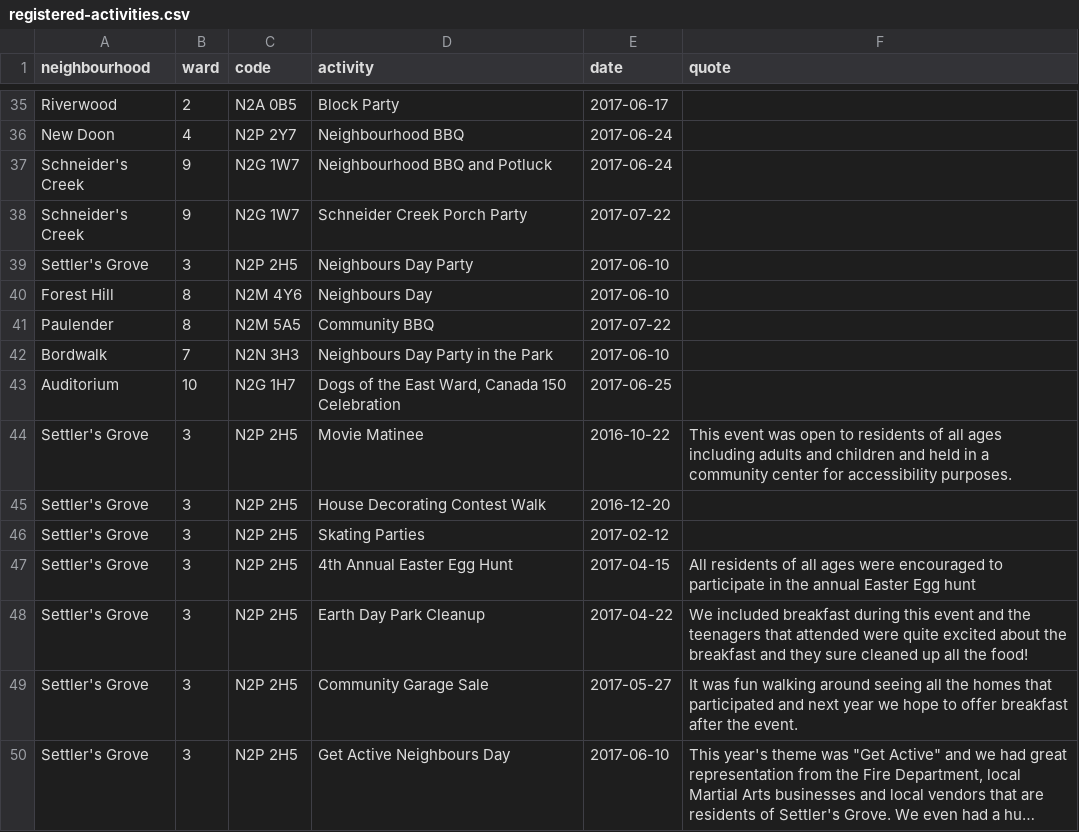
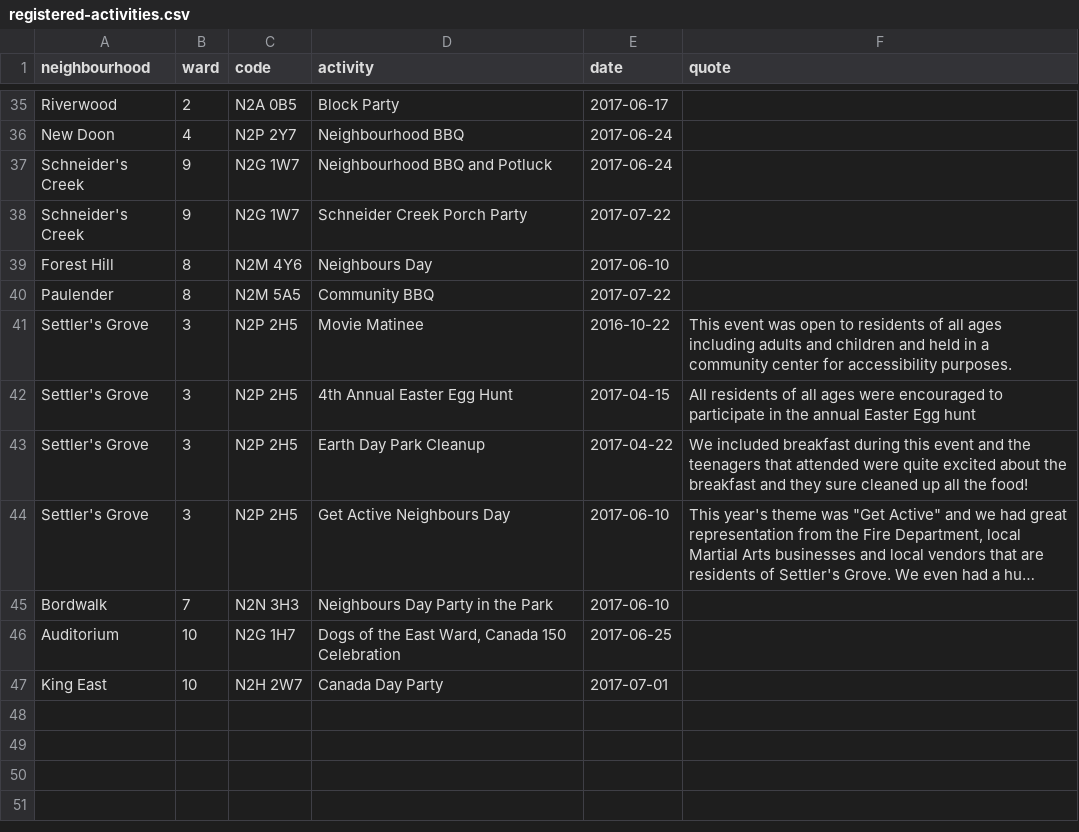
Before and after one commit to info-waterloo-region/festival-of-neighbourhoods, a CSV file: _data/registered-activities.csv, drawn as a sheet; only a part is shown, gaps mark what is left out; long unchanged cells end in …; removed rows and columns are numbered as before the commit, all else as after; the diff names each change by its address in the sheet, - before the commit and + after, or states it on an @@ line.

Commit message:
New activities

```diff
--- a/_data/registered-activities.csv
+++ b/_data/registered-activities.csv
-row 39: Settler's Grove | 3 | N2P 2H5 | Neighbours Day Party | 2017-06-10
@@ row 44 moved to row 41: Settler's Grove @@
@@ row 47 moved to row 42: Settler's Grove @@
@@ row 48 moved to row 43: Settler's Grove @@
@@ row 50 moved to row 44: Settler's Grove @@
-row 45: Settler's Grove | 3 | N2P 2H5 | House Decorating Contest Walk | 2016-12-20
-row 46: Settler's Grove | 3 | N2P 2H5 | Skating Parties | 2017-02-12
-row 49: Settler's Grove | 3 | N2P 2H5 | Community Garage Sale | 2017-05-27 | It was fun walking around seeing all the homes that participated and next year we hope to offer breakfast after the event.
+row 47: King East | 10 | N2H 2W7 | Canada Day Party | 2017-07-01
```
Also changed, not shown: _data/unregistered-activities.csv.
